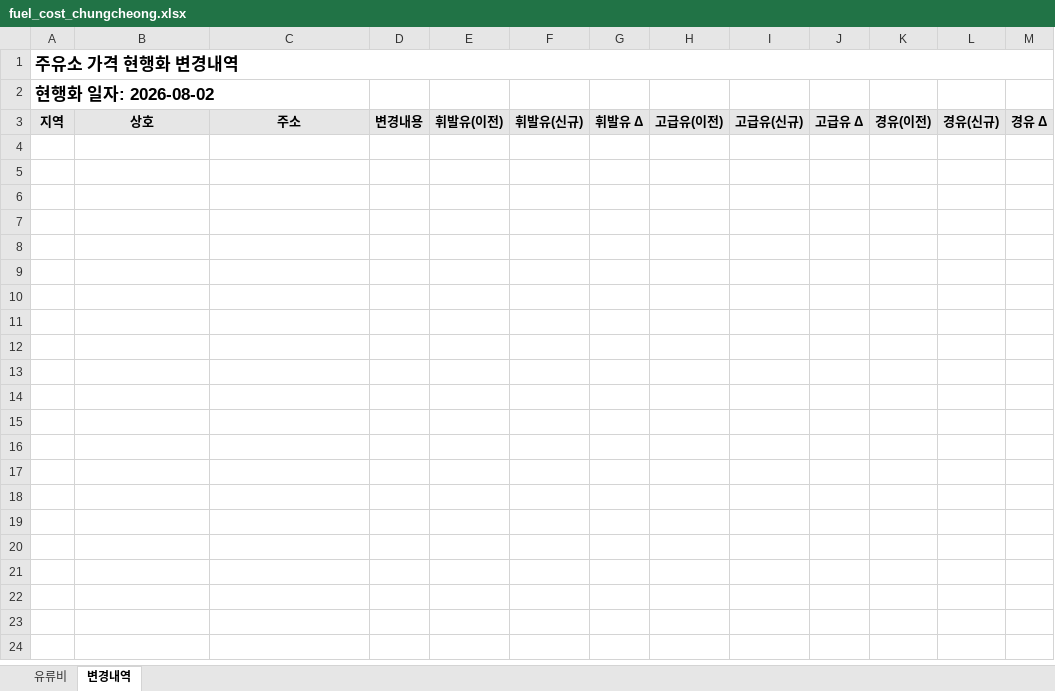
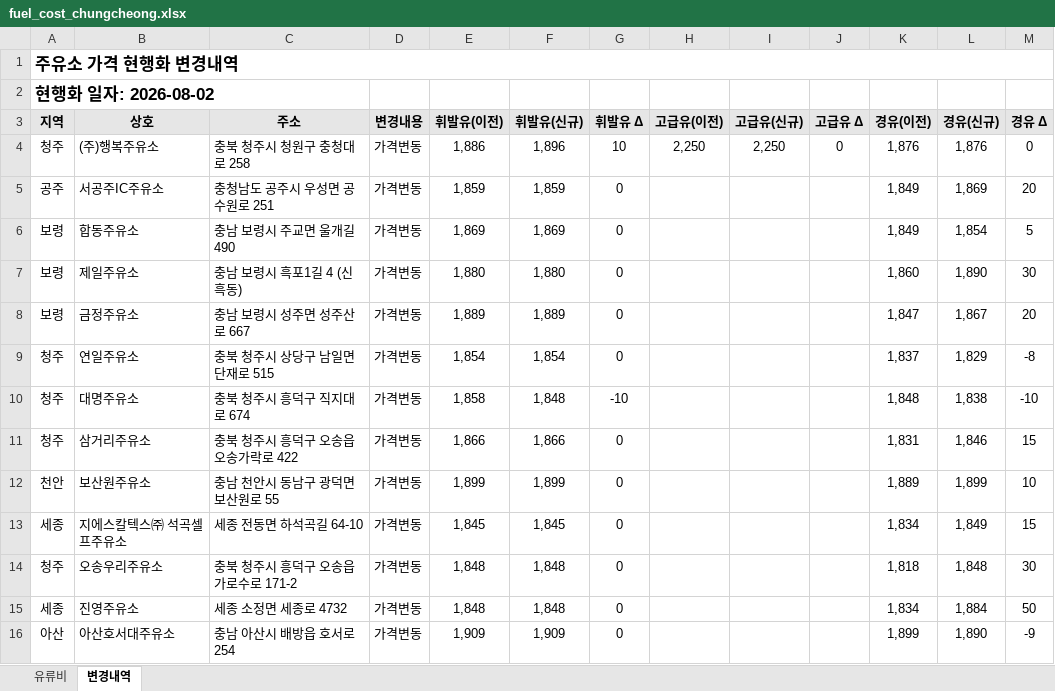
Before and after one commit to krwizxp/fcupdater, an Excel workbook: fuel_cost_chungcheong.xlsx, sheet 변경내역, drawn as a sheet; values as stored, in another font and other column widths than the file's, no borders; conditional formats not drawn; the diff names each change by its address in the sheet, - before the commit and + after, or states it on an @@ line.

```diff
--- a/fuel_cost_chungcheong.xlsx (sheet 변경내역)
+++ b/fuel_cost_chungcheong.xlsx (sheet 변경내역)
+row 4: 청주 | (주)행복주유소 | 충북 청주시 청원구 충청대로 258 | 가격변동 | 1,886 | 1,896 | 10 | 2,250 | 2,250 | 0 | 1,876 | 1,876 | 0
+row 5: 공주 | 서공주IC주유소 | 충청남도 공주시 우성면 공수원로 251 | 가격변동 | 1,859 | 1,859 | 0 |  |  |  | 1,849 | 1,869 | 20
+row 6: 보령 | 합동주유소 | 충남 보령시 주교면 울개길 490 | 가격변동 | 1,869 | 1,869 | 0 |  |  |  | 1,849 | 1,854 | 5
+row 7: 보령 | 제일주유소 | 충남 보령시 흑포1길 4 (신흑동) | 가격변동 | 1,880 | 1,880 | 0 |  |  |  | 1,860 | 1,890 | 30
+row 8: 보령 | 금정주유소 | 충남 보령시 성주면 성주산로 667 | 가격변동 | 1,889 | 1,889 | 0 |  |  |  | 1,847 | 1,867 | 20
+row 9: 청주 | 연일주유소 | 충북 청주시 상당구 남일면 단재로 515 | 가격변동 | 1,854 | 1,854 | 0 |  |  |  | 1,837 | 1,829 | -8
+row 10: 청주 | 대명주유소 | 충북 청주시 흥덕구 직지대로 674 | 가격변동 | 1,858 | 1,848 | -10 |  |  |  | 1,848 | 1,838 | -10
+row 11: 청주 | 삼거리주유소 | 충북 청주시 흥덕구 오송읍 오송가락로 422 | 가격변동 | 1,866 | 1,866 | 0 |  |  |  | 1,831 | 1,846 | 15
+row 12: 천안 | 보산원주유소 | 충남 천안시 동남구 광덕면 보산원로 55 | 가격변동 | 1,899 | 1,899 | 0 |  |  |  | 1,889 | 1,899 | 10
+row 13: 세종 | 지에스칼텍스㈜ 석곡셀프주유소 | 세종 전동면 하석곡길 64-10 | 가격변동 | 1,845 | 1,845 | 0 |  |  |  | 1,834 | 1,849 | 15
+row 14: 청주 | 오송우리주유소 | 충북 청주시 흥덕구 오송읍 가로수로 171-2 | 가격변동 | 1,848 | 1,848 | 0 |  |  |  | 1,818 | 1,848 | 30
+row 15: 세종 | 진영주유소 | 세종 소정면 세종로 4732 | 가격변동 | 1,848 | 1,848 | 0 |  |  |  | 1,834 | 1,884 | 50
+row 16: 아산 | 아산호서대주유소 | 충남 아산시 배방읍 호서로 254 | 가격변동 | 1,909 | 1,909 | 0 |  |  |  | 1,899 | 1,890 | -9
```
Also changed, not shown: sheet 유류비, formulas that keep their value, 1 other file.
